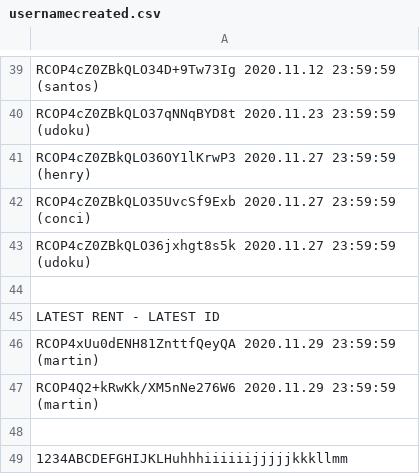
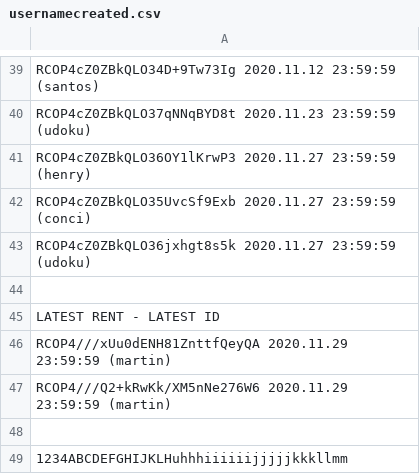
Before and after one commit to infotechniques/infotechniques.github.io, a CSV file: usernamecreated.csv, drawn as a sheet; only a part is shown, gaps mark what is left out.

Commit message:
Update usernamecreated.csv

```diff
--- a/usernamecreated.csv
+++ b/usernamecreated.csv
@@ -45,4 +45,4 @@ RCOP4cZ0ZBkQLO36jxhgt8s5k 2020.11.27 23:59:59 (udoku)
 LATEST RENT - LATEST ID
-RCOP4xUu0dENH81ZnttfQeyQA 2020.11.29 23:59:59 (martin)
-RCOP4Q2+kRwKk/XM5nNe276W6 2020.11.29 23:59:59 (martin)
+RCOP4///xUu0dENH81ZnttfQeyQA 2020.11.29 23:59:59 (martin)
+RCOP4///Q2+kRwKk/XM5nNe276W6 2020.11.29 23:59:59 (martin)
 
```
